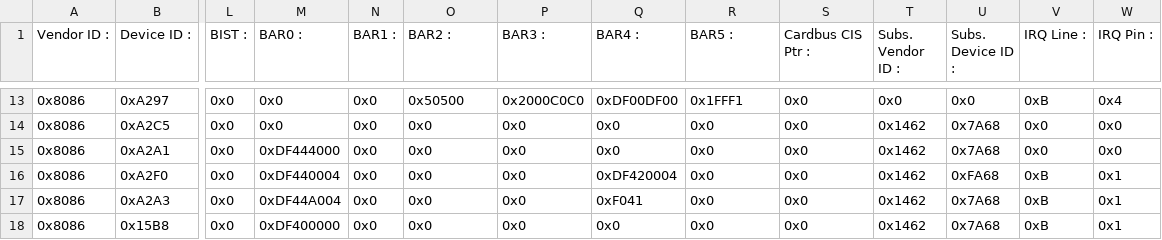
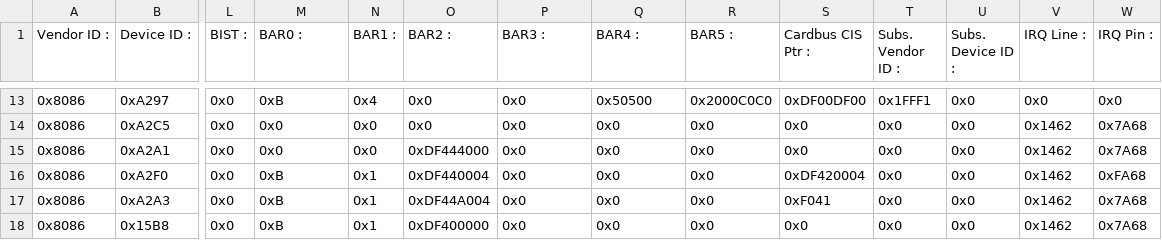
Before and after one commit to aananthcn/pci-driver-r8169, a CSV file: pci-tools/pci-configs.csv, drawn as a sheet; only a part is shown, gaps mark what is left out; the diff covers the shown part only; the diff names each change by its address in the sheet, - before the commit and + after, or states it on an @@ line.

```diff
--- a/pci-tools/pci-configs.csv
+++ b/pci-tools/pci-configs.csv
-M13 (BAR0 :): 0x0
+M13 (BAR0 :): 0xB
-N13 (BAR1 :): 0x0
+N13 (BAR1 :): 0x4
-O13 (BAR2 :): 0x50500
+O13 (BAR2 :): 0x0
-P13 (BAR3 :): 0x2000C0C0
+P13 (BAR3 :): 0x0
-Q13 (BAR4 :): 0xDF00DF00
+Q13 (BAR4 :): 0x50500
-R13 (BAR5 :): 0x1FFF1
+R13 (BAR5 :): 0x2000C0C0
-S13 (Cardbus CIS Ptr :): 0x0
+S13 (Cardbus CIS Ptr :): 0xDF00DF00
-T13 (Subs. Vendor ID :): 0x0
+T13 (Subs. Vendor ID :): 0x1FFF1
-V13 (IRQ Line :): 0xB
+V13 (IRQ Line :): 0x0
-W13 (IRQ Pin :): 0x4
+W13 (IRQ Pin :): 0x0
-T14:T18 (Subs. Vendor ID :): 0x1462
+T14:T18 (Subs. Vendor ID :): 0x0
-U14:U15 (Subs. Device ID :): 0x7A68
+U14:U15 (Subs. Device ID :): 0x0
-V14:V15 (IRQ Line :): 0x0
+V14:V15 (IRQ Line :): 0x1462
-W14:W15 (IRQ Pin :): 0x0
+W14:W15 (IRQ Pin :): 0x7A68
-M15 (BAR0 :): 0xDF444000
+M15 (BAR0 :): 0x0
-O15 (BAR2 :): 0x0
+O15 (BAR2 :): 0xDF444000
-M16 (BAR0 :): 0xDF440004
+M16 (BAR0 :): 0xB
-N16:N18 (BAR1 :): 0x0
+N16:N18 (BAR1 :): 0x1
-O16 (BAR2 :): 0x0
+O16 (BAR2 :): 0xDF440004
-Q16 (BAR4 :): 0xDF420004
+Q16 (BAR4 :): 0x0
-S16 (Cardbus CIS Ptr :): 0x0
+S16 (Cardbus CIS Ptr :): 0xDF420004
-U16 (Subs. Device ID :): 0xFA68
+U16 (Subs. Device ID :): 0x0
-V16:V18 (IRQ Line :): 0xB
+V16:V18 (IRQ Line :): 0x1462
-W16 (IRQ Pin :): 0x1
+W16 (IRQ Pin :): 0xFA68
-M17 (BAR0 :): 0xDF44A004
+M17 (BAR0 :): 0xB
-O17 (BAR2 :): 0x0
+O17 (BAR2 :): 0xDF44A004
-Q17 (BAR4 :): 0xF041
+Q17 (BAR4 :): 0x0
-S17 (Cardbus CIS Ptr :): 0x0
+S17 (Cardbus CIS Ptr :): 0xF041
-U17:U18 (Subs. Device ID :): 0x7A68
+U17:U18 (Subs. Device ID :): 0x0
-W17:W18 (IRQ Pin :): 0x1
+W17:W18 (IRQ Pin :): 0x7A68
-M18 (BAR0 :): 0xDF400000
+M18 (BAR0 :): 0xB
-O18 (BAR2 :): 0x0
+O18 (BAR2 :): 0xDF400000
```
Also changed, not shown: 125 edited cells elsewhere in this file, 4 other files.
